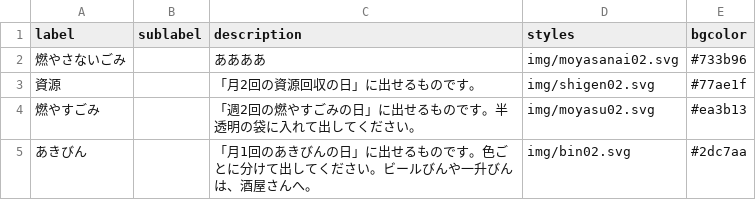
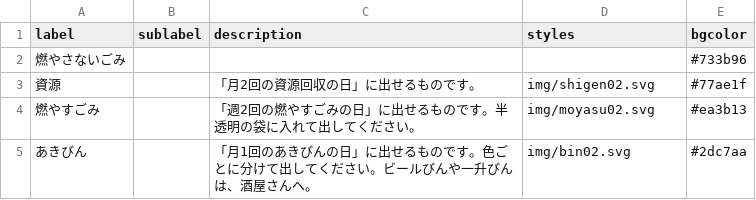
Before and after one commit to kasuyatown/5374, a CSV file: data/description.csv, drawn as a sheet.

Commit message:
Update description.csv

```diff
--- a/data/description.csv
+++ b/data/description.csv
@@ -1,3 +1,3 @@
 label,sublabel,description,styles,bgcolor
-燃やさないごみ,,ああああ,img/moyasanai02.svg,#733b96
+燃やさないごみ,,,,#733b96
 資源,,「月2回の資源回収の日」に出せるものです。,img/shigen02.svg,#77ae1f
```
